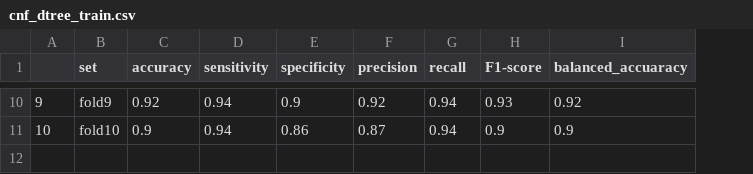
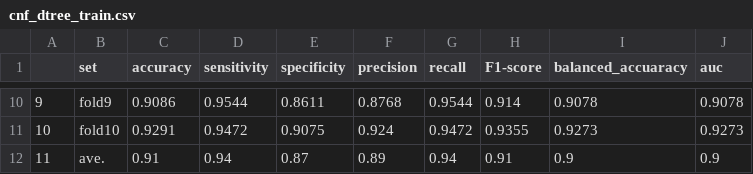
Before and after one commit to 1091-datascience/finalproject-group5, a CSV file: model_results/decision_tree/cnf_dtree_train.csv, drawn as a sheet; only a part is shown, gaps mark what is left out; the diff covers the shown part only; the diff names each change by its address in the sheet, - before the commit and + after, or states it on an @@ line.

```diff
--- a/model_results/decision_tree/cnf_dtree_train.csv
+++ b/model_results/decision_tree/cnf_dtree_train.csv
+column J (auc), rows 10-11: 0.9078 | 0.9273
-C10 (accuracy): 0.92
+C10 (accuracy): 0.9086
-D10 (sensitivity): 0.94
+D10 (sensitivity): 0.9544
-E10 (specificity): 0.9
+E10 (specificity): 0.8611
-F10 (precision): 0.92
+F10 (precision): 0.8768
-G10 (recall): 0.94
+G10 (recall): 0.9544
-H10 (F1-score): 0.93
+H10 (F1-score): 0.914
-I10 (balanced_accuaracy): 0.92
+I10 (balanced_accuaracy): 0.9078
-C11 (accuracy): 0.9
+C11 (accuracy): 0.9291
-D11 (sensitivity): 0.94
+D11 (sensitivity): 0.9472
-E11 (specificity): 0.86
+E11 (specificity): 0.9075
-F11 (precision): 0.87
+F11 (precision): 0.924
-G11 (recall): 0.94
+G11 (recall): 0.9472
-H11 (F1-score): 0.9
+H11 (F1-score): 0.9355
-I11 (balanced_accuaracy): 0.9
+I11 (balanced_accuaracy): 0.9273
+row 12: 11 | ave. | 0.91 | 0.94 | 0.87 | 0.89 | 0.94 | 0.91 | 0.9 | 0.9
```
Also changed, not shown: 56 edited cells elsewhere in this file, model_results/decision_tree/cnf_dtree_tv.csv, 40 other files.
